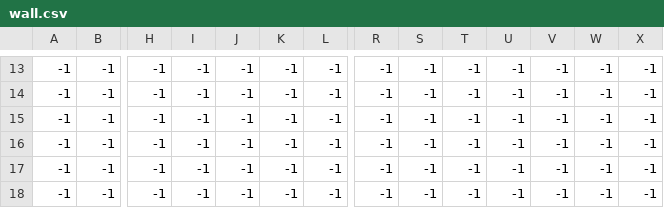
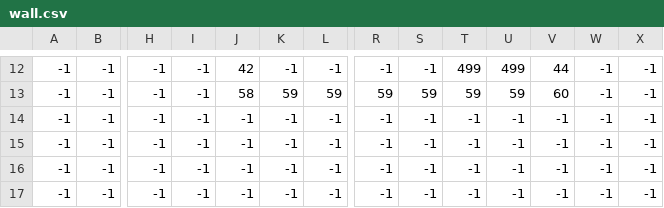
Before and after one commit to CoffeeBeansama/PyRestaurant, a CSV file: PyRestaurant/App/Map/wall.csv, drawn as a sheet; only a part is shown, gaps mark what is left out; the shorter side is filled out with more unchanged rows; addresses are those after the commit; rows hold the shown columns only; the diff covers the shown part only; the diff names each change by its address in the sheet, - before the commit and + after, or states it on an @@ line.

```diff
--- a/PyRestaurant/App/Map/wall.csv
+++ b/PyRestaurant/App/Map/wall.csv
-J12: -1
+J12: 42
-T12: -1
+T12: 499
-U12: -1
+U12: 499
-V12: -1
+V12: 44
+row 13: -1 | -1 | -1 | -1 | 58 | 59 | 59 | 59 | 59 | 59 | 59 | 60 | -1 | -1
```
Also changed, not shown: 1 removed row and 79 edited cells elsewhere in this file, 8 other files.
